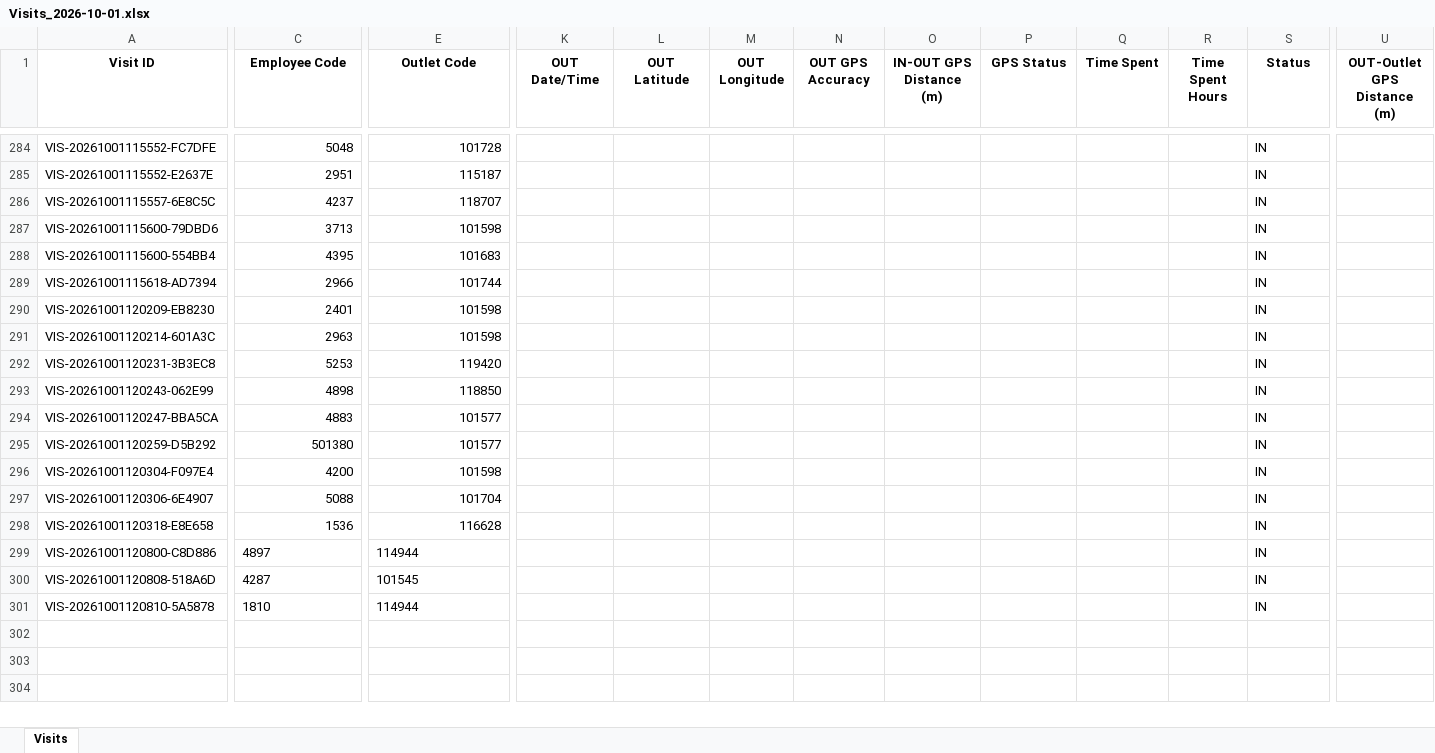
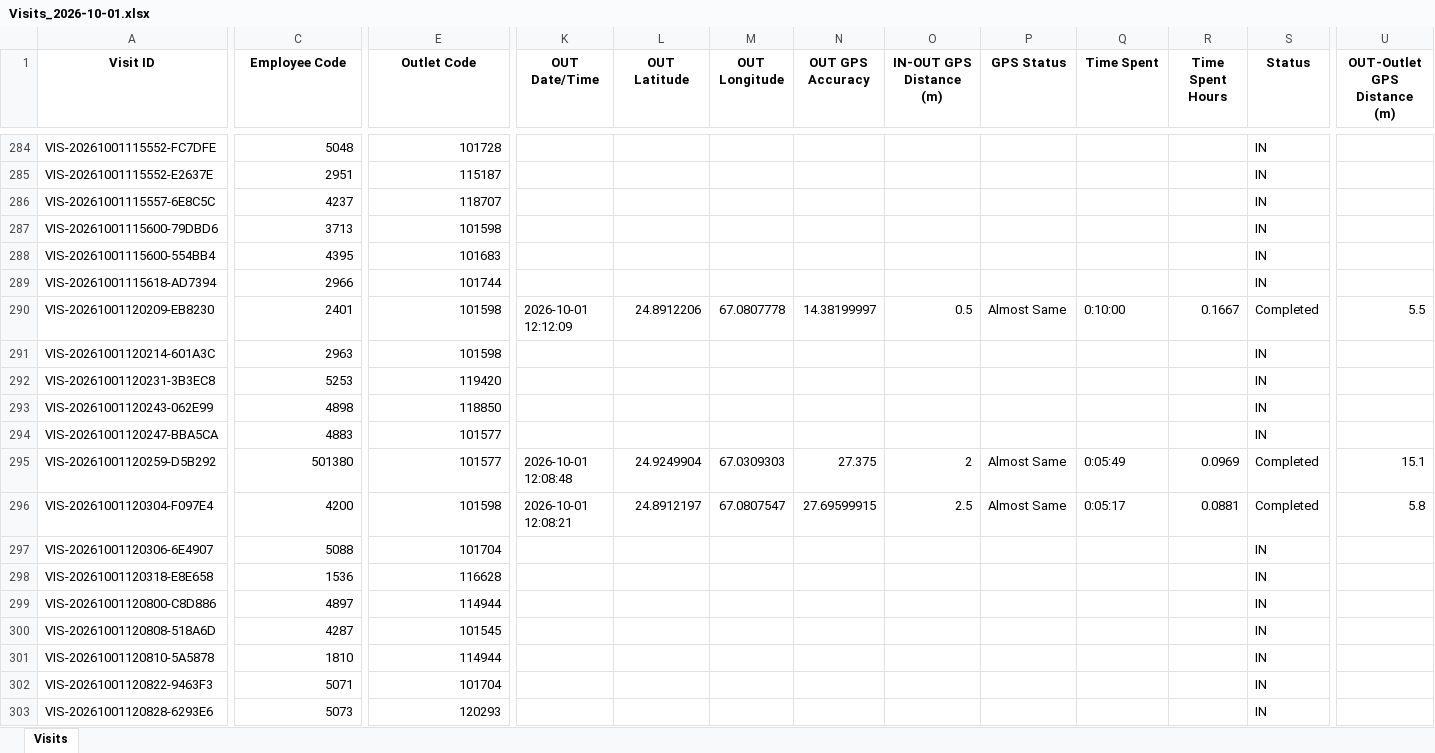
Before and after one commit to syedkashan-ops/petrol-station-visit-reports, an Excel workbook: data/visits/Visits_2026-10-01.xlsx, sheet Visits, drawn as a sheet; only a part is shown, gaps mark what is left out; values as stored, in another font and other column widths than the file's, no borders; rows hold the shown columns only; the diff covers the shown part only; the diff names each change by its address in the sheet, - before the commit and + after, or states it on an @@ line.

Commit message:
Sync daily report 2026-10-01

```diff
--- a/data/visits/Visits_2026-10-01.xlsx (sheet Visits)
+++ b/data/visits/Visits_2026-10-01.xlsx (sheet Visits)
-K290 (OUT Date/Time): (empty)
+K290 (OUT Date/Time): 2026-10-01 12:12:09
-L290 (OUT Latitude): (empty)
+L290 (OUT Latitude): 24.8912206
-M290 (OUT Longitude): (empty)
+M290 (OUT Longitude): 67.0807778
-N290 (OUT GPS Accuracy): (empty)
+N290 (OUT GPS Accuracy): 14.38199997
-O290 (IN-OUT GPS Distance (m)): (empty)
+O290 (IN-OUT GPS Distance (m)): 0.5
-P290 (GPS Status): (empty)
+P290 (GPS Status): Almost Same
-Q290 (Time Spent): (empty)
+Q290 (Time Spent): 0:10:00
-R290 (Time Spent Hours): (empty)
+R290 (Time Spent Hours): 0.1667
-S290 (Status): IN
+S290 (Status): Completed
-U290 (OUT-Outlet GPS Distance (m)): (empty)
+U290 (OUT-Outlet GPS Distance (m)): 5.5
-K295 (OUT Date/Time): (empty)
+K295 (OUT Date/Time): 2026-10-01 12:08:48
-L295 (OUT Latitude): (empty)
+L295 (OUT Latitude): 24.9249904
-M295 (OUT Longitude): (empty)
+M295 (OUT Longitude): 67.0309303
-N295 (OUT GPS Accuracy): (empty)
+N295 (OUT GPS Accuracy): 27.375
-O295 (IN-OUT GPS Distance (m)): (empty)
+O295 (IN-OUT GPS Distance (m)): 2
-P295:P296 (GPS Status): (empty)
+P295:P296 (GPS Status): Almost Same
-Q295 (Time Spent): (empty)
+Q295 (Time Spent): 0:05:49
-R295 (Time Spent Hours): (empty)
+R295 (Time Spent Hours): 0.0969
-S295:S296 (Status): IN
+S295:S296 (Status): Completed
-U295 (OUT-Outlet GPS Distance (m)): (empty)
+U295 (OUT-Outlet GPS Distance (m)): 15.1
-K296 (OUT Date/Time): (empty)
+K296 (OUT Date/Time): 2026-10-01 12:08:21
-L296 (OUT Latitude): (empty)
+L296 (OUT Latitude): 24.8912197
-M296 (OUT Longitude): (empty)
+M296 (OUT Longitude): 67.0807547
-N296 (OUT GPS Accuracy): (empty)
+N296 (OUT GPS Accuracy): 27.69599915
-O296 (IN-OUT GPS Distance (m)): (empty)
+O296 (IN-OUT GPS Distance (m)): 2.5
-Q296 (Time Spent): (empty)
+Q296 (Time Spent): 0:05:17
-R296 (Time Spent Hours): (empty)
+R296 (Time Spent Hours): 0.0881
-U296 (OUT-Outlet GPS Distance (m)): (empty)
+U296 (OUT-Outlet GPS Distance (m)): 5.8
-C299:C301 alignment: left
+C299:C301 alignment: right
-E299:E301 alignment: left
+E299:E301 alignment: right
+row 302: VIS-20261001120822-9463F3 | 5071 | 101704 |  |  |  |  |  |  |  |  | IN
+row 303: VIS-20261001120828-6293E6 | 5073 | 120293 |  |  |  |  |  |  |  |  | IN
```
Also changed, not shown: 5 added rows and 4 edited cells elsewhere in this sheet.
